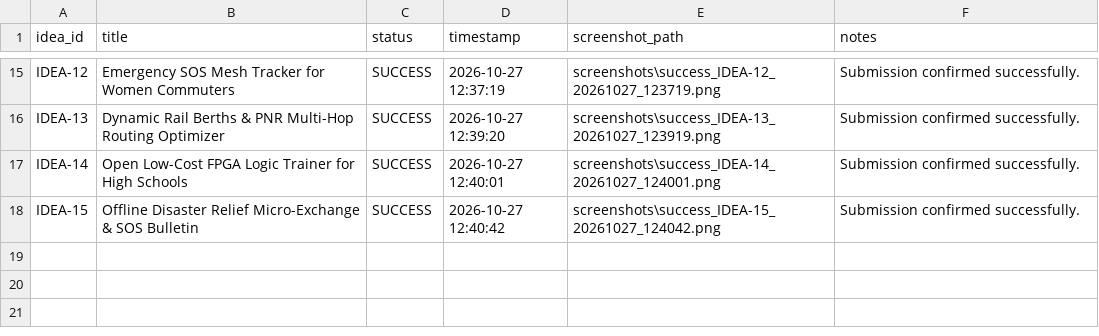
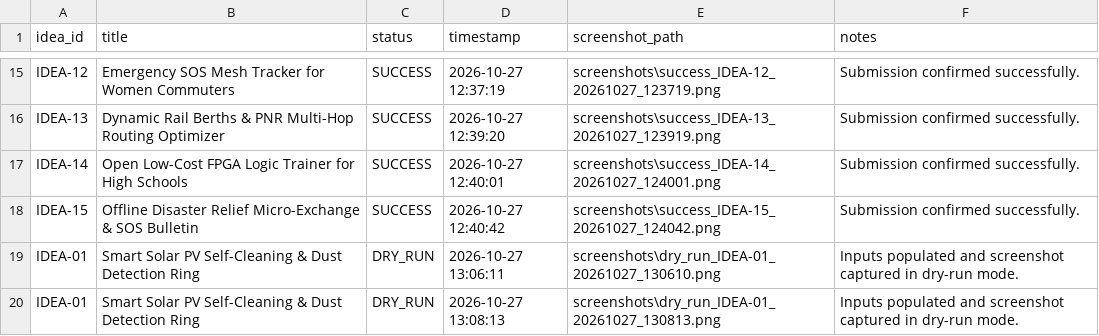
Before and after one commit to rKyzen/Youth-Ideathon-Bot, a CSV file: submission_log.csv, drawn as a sheet; only a part is shown, gaps mark what is left out.

```diff
--- a/submission_log.csv
+++ b/submission_log.csv
@@ -18 +18,3 @@ IDEA-14,Open Low-Cost FPGA Logic Trainer for High Schools,SUCCESS,2026-10-27 12:
 IDEA-15,Offline Disaster Relief Micro-Exchange & SOS Bulletin,SUCCESS,2026-10-27 12:40:42,screenshots\success_IDEA-15_20261027_124042.png,Submission confirmed successfully.
+IDEA-01,Smart Solar PV Self-Cleaning & Dust Detection Ring,DRY_RUN,2026-10-27 13:06:11,screenshots\dry_run_IDEA-01_20261027_130610.png,Inputs populated and screenshot captured in dry-run mode.
+IDEA-01,Smart Solar PV Self-Cleaning & Dust Detection Ring,DRY_RUN,2026-10-27 13:08:13,screenshots\dry_run_IDEA-01_20261027_130813.png,Inputs populated and screenshot captured in dry-run mode.
```
Also changed, not shown: 4 other files.
